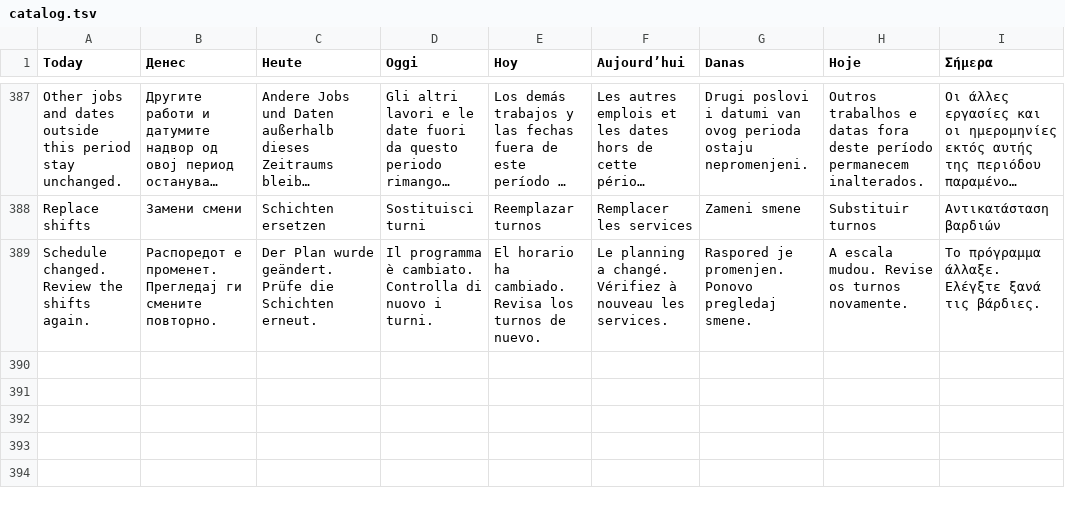
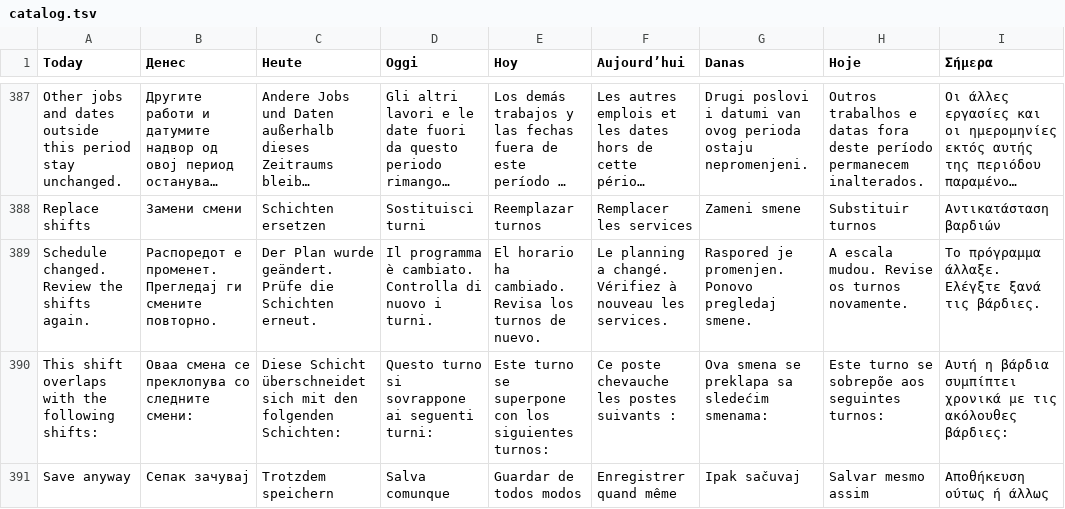
Before and after one commit to bokimmkd/paytimeshift-android, a TSV file: translations/catalog.tsv, drawn as a sheet; only a part is shown, gaps mark what is left out; long unchanged cells end in …; the diff names each change by its address in the sheet, - before the commit and + after, or states it on an @@ line.

Commit message:
Require explicit confirmation before saving overlapping manual shifts

```diff
--- a/translations/catalog.tsv
+++ b/translations/catalog.tsv
+row 390: This shift overlaps with the following shifts: | Оваа смена се преклопува со следните смени: | Diese Schicht überschneidet sich mit den folgenden Schichten: | Questo turno si sovrappone ai seguenti turni: | Este turno se superpone con los siguientes turnos: | Ce poste chevauche les postes suivants : | Ova smena se preklapa sa sledećim smenama: | Este turno se sobrepõe aos seguintes turnos: | Αυτή η βάρδια συμπίπτει χρονικά με τις ακόλουθες βάρδιες:
+row 391: Save anyway | Сепак зачувај | Trotzdem speichern | Salva comunque | Guardar de todos modos | Enregistrer quand même | Ipak sačuvaj | Salvar mesmo assim | Αποθήκευση ούτως ή άλλως
```
Also changed, not shown: 13 other files.
